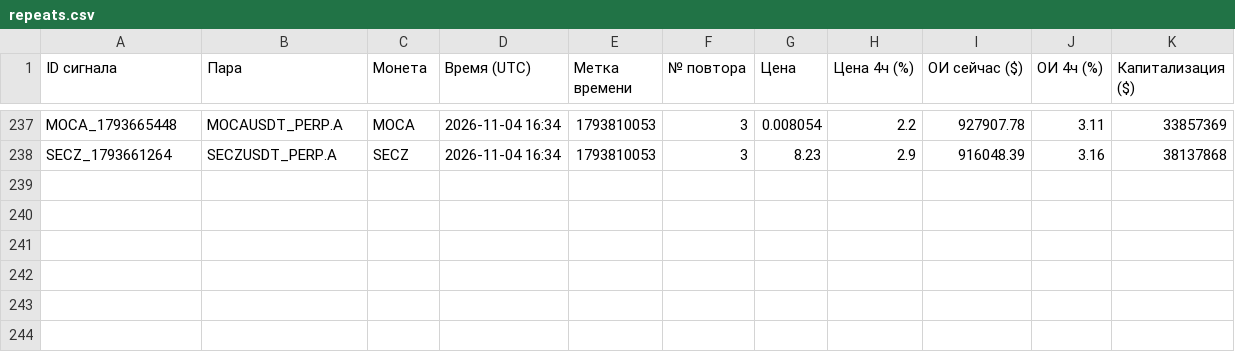
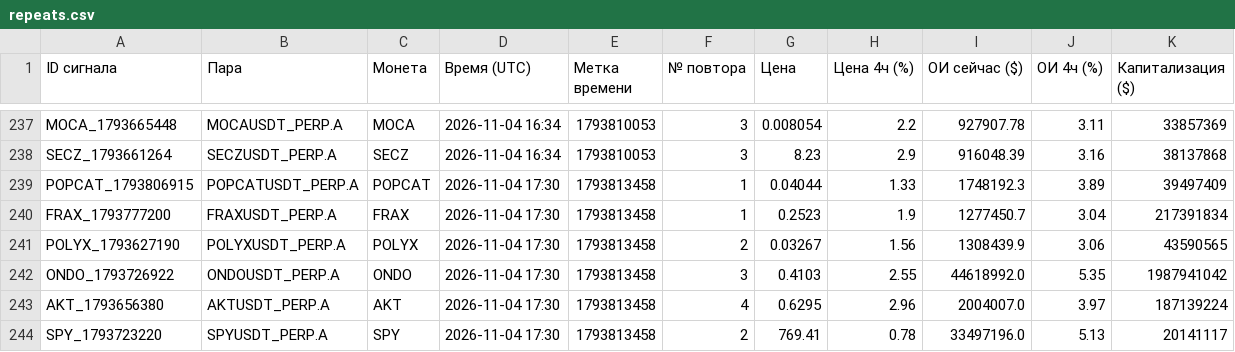
Before and after one commit to HelaPataki/crypto-bot, a CSV file: repeats.csv, drawn as a sheet; only a part is shown, gaps mark what is left out; the diff names each change by its address in the sheet, - before the commit and + after, or states it on an @@ line.

```diff
--- a/repeats.csv
+++ b/repeats.csv
+row 239: POPCAT_1793806915 | POPCATUSDT_PERP.A | POPCAT | 2026-11-04 17:30 | 1793813458 | 1 | 0.04044 | 1.33 | 1748192.3 | 3.89 | 39497409
+row 240: FRAX_1793777200 | FRAXUSDT_PERP.A | FRAX | 2026-11-04 17:30 | 1793813458 | 1 | 0.2523 | 1.9 | 1277450.7 | 3.04 | 217391834
+row 241: POLYX_1793627190 | POLYXUSDT_PERP.A | POLYX | 2026-11-04 17:30 | 1793813458 | 2 | 0.03267 | 1.56 | 1308439.9 | 3.06 | 43590565
+row 242: ONDO_1793726922 | ONDOUSDT_PERP.A | ONDO | 2026-11-04 17:30 | 1793813458 | 3 | 0.4103 | 2.55 | 44618992.0 | 5.35 | 1987941042
+row 243: AKT_1793656380 | AKTUSDT_PERP.A | AKT | 2026-11-04 17:30 | 1793813458 | 4 | 0.6295 | 2.96 | 2004007.0 | 3.97 | 187139224
+row 244: SPY_1793723220 | SPYUSDT_PERP.A | SPY | 2026-11-04 17:30 | 1793813458 | 2 | 769.41 | 0.78 | 33497196.0 | 5.13 | 20141117
```
Also changed, not shown: signals.csv, 1 other file.
